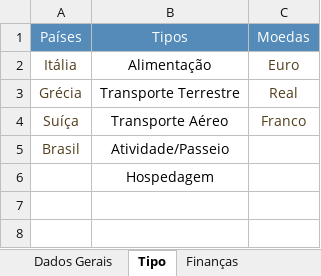
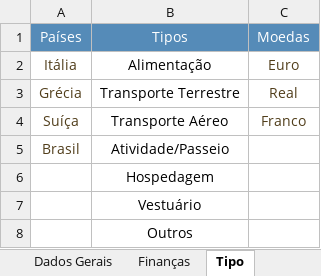
Before and after one commit to acamilateixeira/EuroTrip2024, an Excel workbook: despesas.xlsx, sheet Tipo, drawn as a sheet; values as stored, in another font and other column widths than the file's, no borders; table styles not drawn; the diff names each change by its address in the sheet, - before the commit and + after, or states it on an @@ line.

```diff
--- a/despesas.xlsx (sheet Tipo)
+++ b/despesas.xlsx (sheet Tipo)
@@ sheet tab order changed: Dados Gerais | Finanças | Tipo @@
+row 7:  | Vestuário
+row 8:  | Outros
```
Also changed, not shown: sheet Finanças, sheet Dados Gerais, lista.xlsx, rotas.xlsx, 12 other files.
